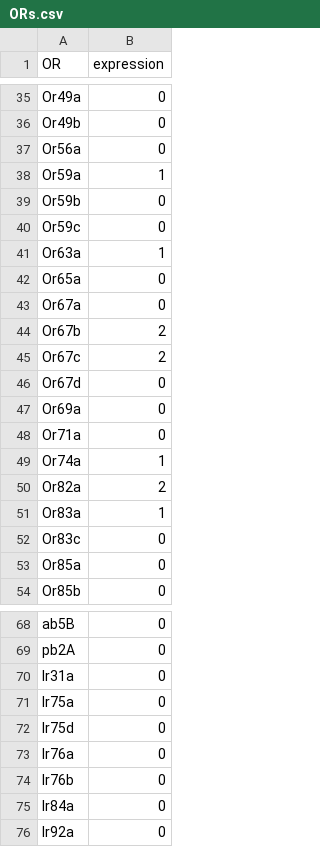
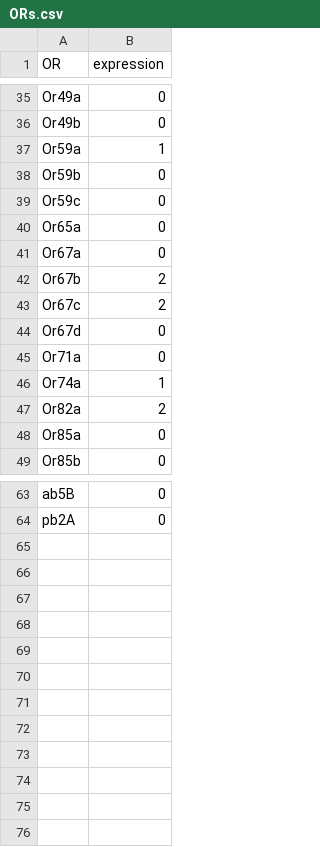
Before and after one commit to ropensci/DoOR.data, a CSV file: data/ORs.csv, drawn as a sheet; only a part is shown, gaps mark what is left out; the diff names each change by its address in the sheet, - before the commit and + after, or states it on an @@ line.

Commit message:
removed empty data sets

```diff
--- a/data/ORs.csv
+++ b/data/ORs.csv
-row 37: Or56a | 0
-row 41: Or63a | 1
-row 47: Or69a | 0
-row 51: Or83a | 1
-row 52: Or83c | 0
-row 70: Ir31a | 0
-row 71: Ir75a | 0
-row 72: Ir75d | 0
-row 73: Ir76a | 0
-row 74: Ir76b | 0
-row 75: Ir84a | 0
-row 76: Ir92a | 0
```
Also changed, not shown: 12 other files.
